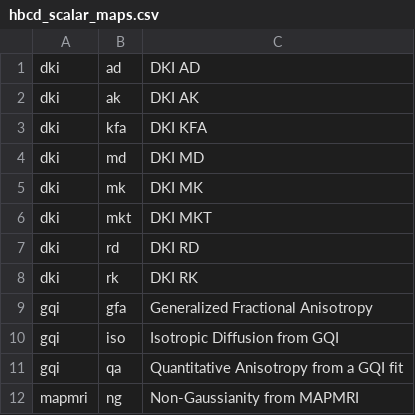
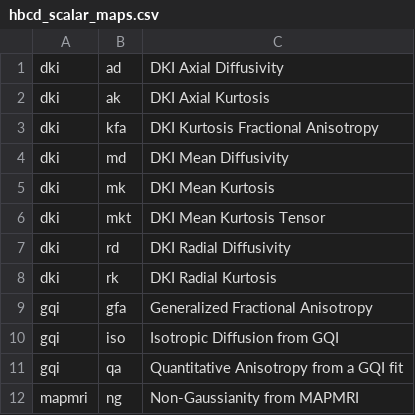
Before and after one commit to PennLINC/qsirecon, a CSV file: docs/recon_scalars/hbcd_scalar_maps.csv, drawn as a sheet; only a part is shown.

Commit message:
Update hbcd_scalar_maps.csv

```diff
--- a/docs/recon_scalars/hbcd_scalar_maps.csv
+++ b/docs/recon_scalars/hbcd_scalar_maps.csv
@@ -1,9 +1,9 @@
-dki,ad,DKI AD
-dki,ak,DKI AK
-dki,kfa,DKI KFA
-dki,md,DKI MD
-dki,mk,DKI MK
-dki,mkt,DKI MKT
-dki,rd,DKI RD
-dki,rk,DKI RK
+dki,ad,DKI Axial Diffusivity
+dki,ak,DKI Axial Kurtosis
+dki,kfa,DKI Kurtosis Fractional Anisotropy
+dki,md,DKI Mean Diffusivity
+dki,mk,DKI Mean Kurtosis
+dki,mkt,DKI Mean Kurtosis Tensor
+dki,rd,DKI Radial Diffusivity
+dki,rk,DKI Radial Kurtosis
 gqi,gfa,Generalized Fractional Anisotropy
```
